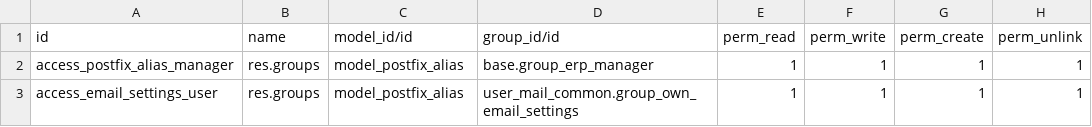
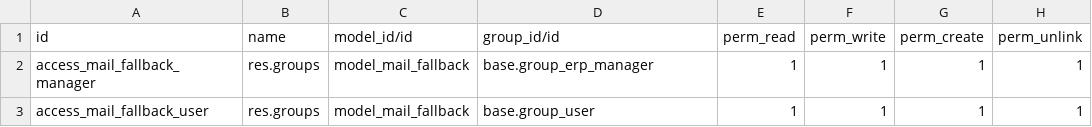
Before and after one commit to vertelab/odoo-user-mail, a CSV file: mail_fallback/security/ir.model.access.csv, drawn as a sheet.

Commit message:
mail_fallback: better connection with mail.message

```diff
--- a/mail_fallback/security/ir.model.access.csv
+++ b/mail_fallback/security/ir.model.access.csv
@@ -1,3 +1,3 @@
 id,name,model_id/id,group_id/id,perm_read,perm_write,perm_create,perm_unlink
-access_postfix_alias_manager,res.groups,model_postfix_alias,base.group_erp_manager,1,1,1,1
-access_email_settings_user,res.groups,model_postfix_alias,user_mail_common.group_own_email_settings,1,1,1,1
+access_mail_fallback_manager,res.groups,model_mail_fallback,base.group_erp_manager,1,1,1,1
+access_mail_fallback_user,res.groups,model_mail_fallback,base.group_user,1,1,1,1
```
Also changed, not shown: 4 other files.
